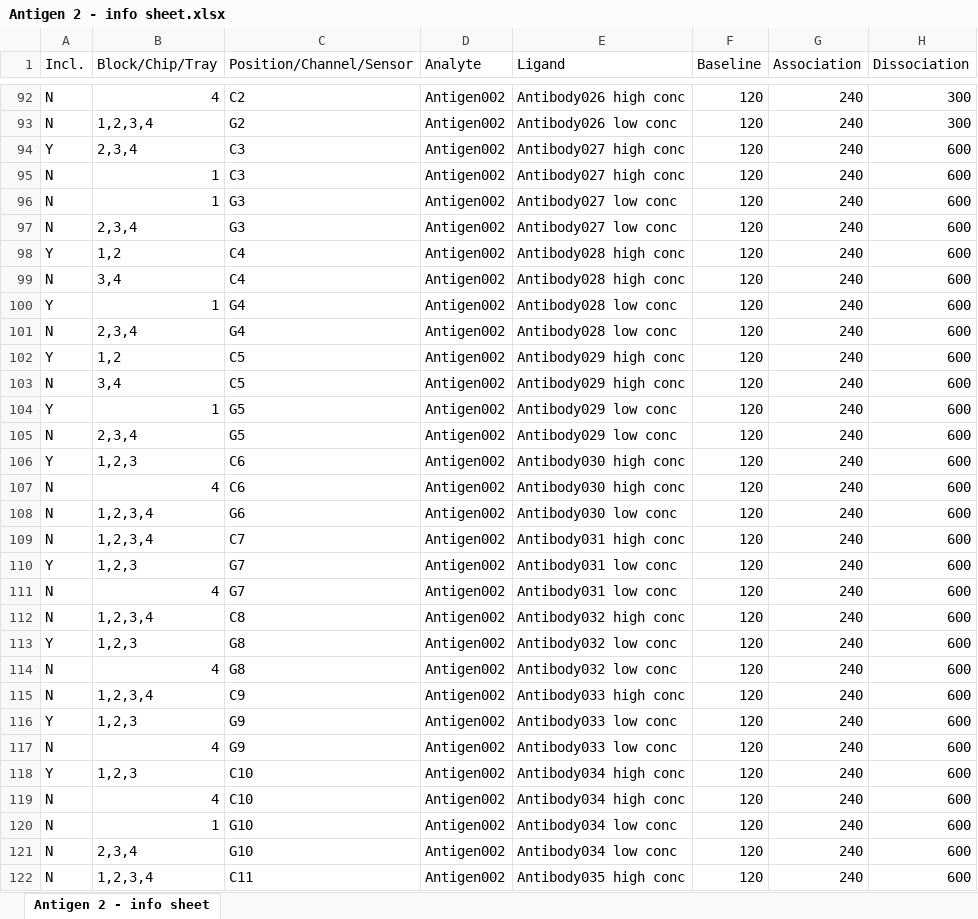
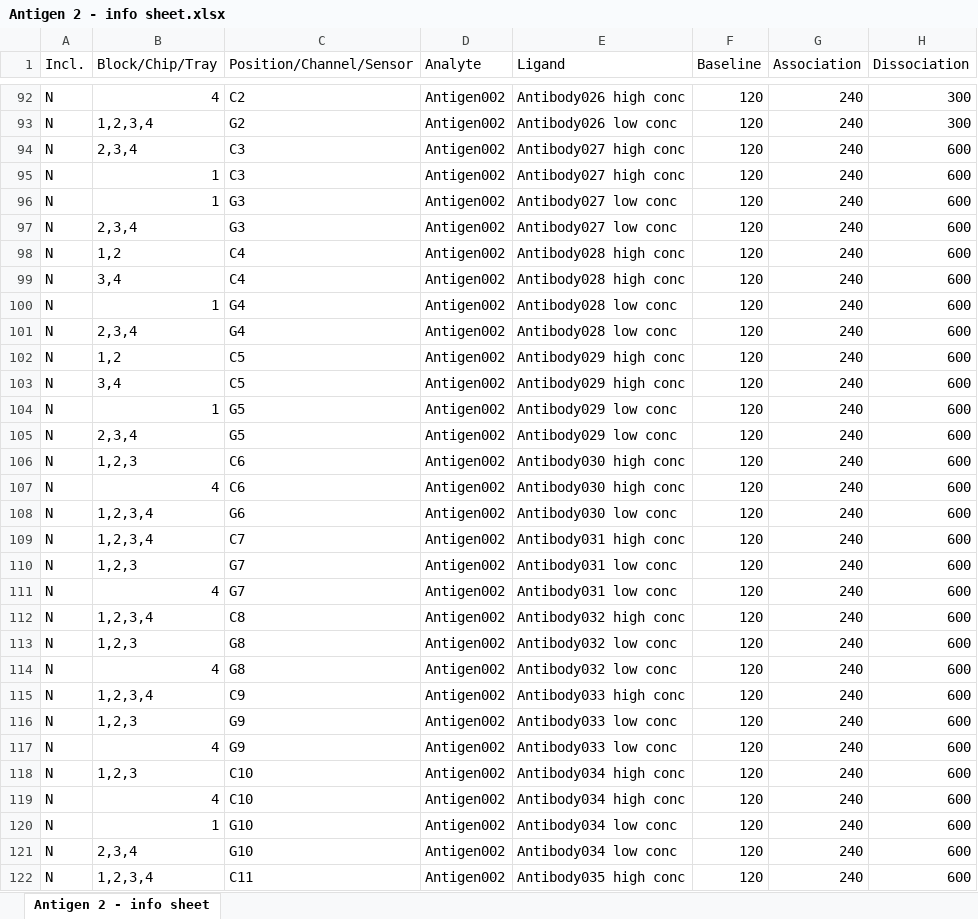
Before and after one commit to zachmccrth/htrSPRanalysis-refactor, an Excel workbook: data/Antigen 2 - info sheet.xlsx, sheet Antigen 2 - info sheet, drawn as a sheet; only a part is shown, gaps mark what is left out; values as stored, in another font and other column widths than the file's, no borders; the diff covers the shown part only; the diff names each change by its address in the sheet, - before the commit and + after, or states it on an @@ line.

```diff
--- a/data/Antigen 2 - info sheet.xlsx (sheet Antigen 2 - info sheet)
+++ b/data/Antigen 2 - info sheet.xlsx (sheet Antigen 2 - info sheet)
-A94 (Incl.): Y
+A94 (Incl.): N
-A98 (Incl.): Y
+A98 (Incl.): N
-A100 (Incl.): Y
+A100 (Incl.): N
-A102 (Incl.): Y
+A102 (Incl.): N
-A104 (Incl.): Y
+A104 (Incl.): N
-A106 (Incl.): Y
+A106 (Incl.): N
-A110 (Incl.): Y
+A110 (Incl.): N
-A113 (Incl.): Y
+A113 (Incl.): N
-A116 (Incl.): Y
+A116 (Incl.): N
-A118 (Incl.): Y
+A118 (Incl.): N
```
Also changed, not shown: 22 edited cells elsewhere in this sheet, 4 other files.
